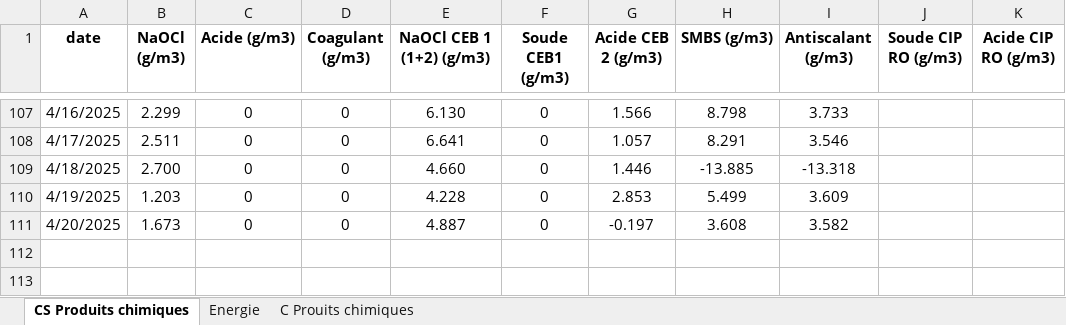
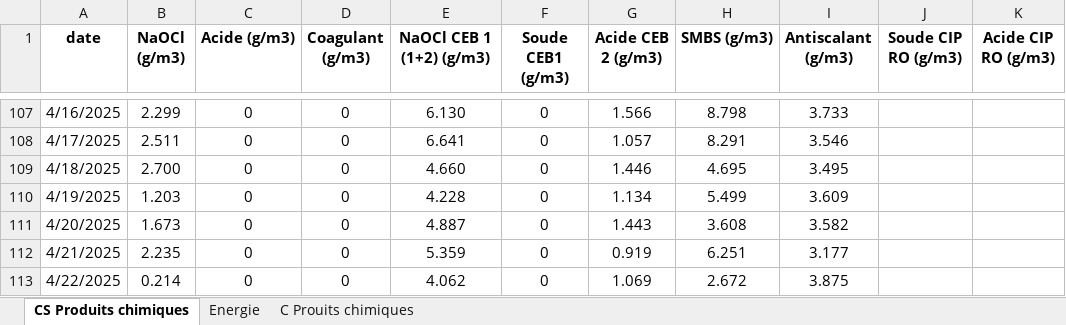
Before and after one commit to Ait-Omar/wave2, an Excel workbook: Consommation spécifique.xlsx, sheet CS Produits chimiques, drawn as a sheet; only a part is shown, gaps mark what is left out; values as stored, in another font and other column widths than the file's, no borders; the diff names each change by its address in the sheet, - before the commit and + after, or states it on an @@ line.

```diff
--- a/Consommation spécifique.xlsx (sheet CS Produits chimiques)
+++ b/Consommation spécifique.xlsx (sheet CS Produits chimiques)
-H109 (SMBS (g/m3)): -13.885
+H109 (SMBS (g/m3)): 4.695
-I109 (Antiscalant (g/m3)): -13.318
+I109 (Antiscalant (g/m3)): 3.495
-G110 (Acide CEB 2 (g/m3)): 2.853
+G110 (Acide CEB 2 (g/m3)): 1.134
-G111 (Acide CEB 2 (g/m3)): -0.197
+G111 (Acide CEB 2 (g/m3)): 1.443
+row 112: 4/21/2025 | 2.235 | 0 | 0 | 5.359 | 0 | 0.919 | 6.251 | 3.177
+row 113: 4/22/2025 | 0.214 | 0 | 0 | 4.062 | 0 | 1.069 | 2.672 | 3.875
```
Also changed, not shown: sheet C Prouits chimiques, sheet Energie, formulas that keep their value, PRODUCTION 2025.xlsx, 5 other files.
